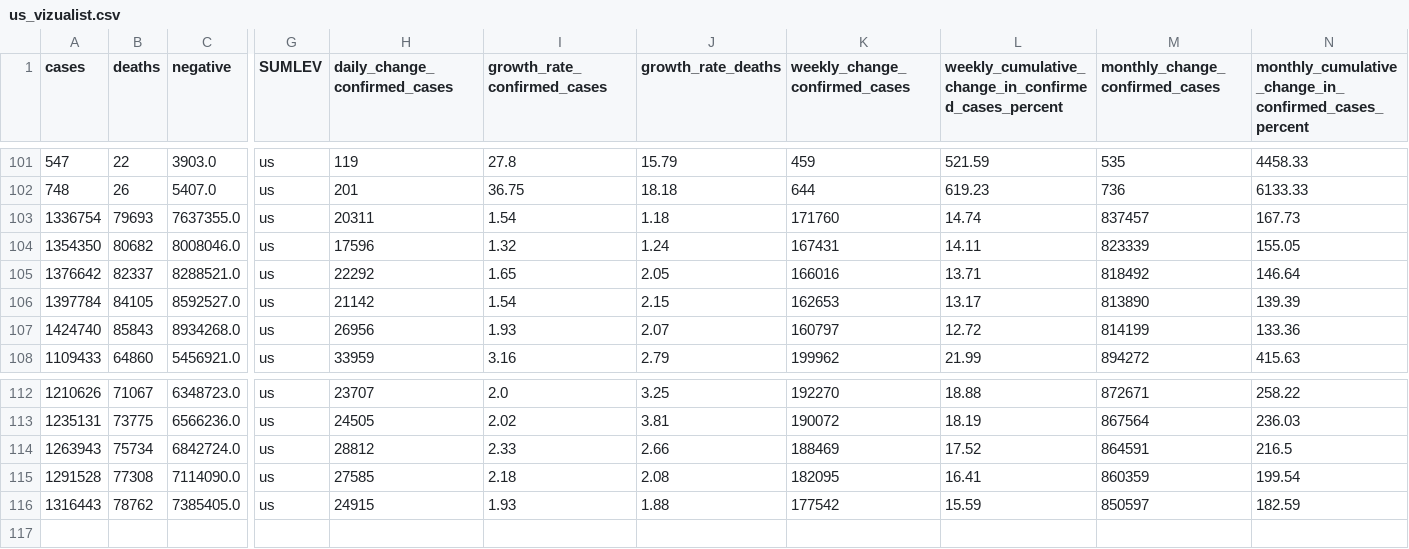
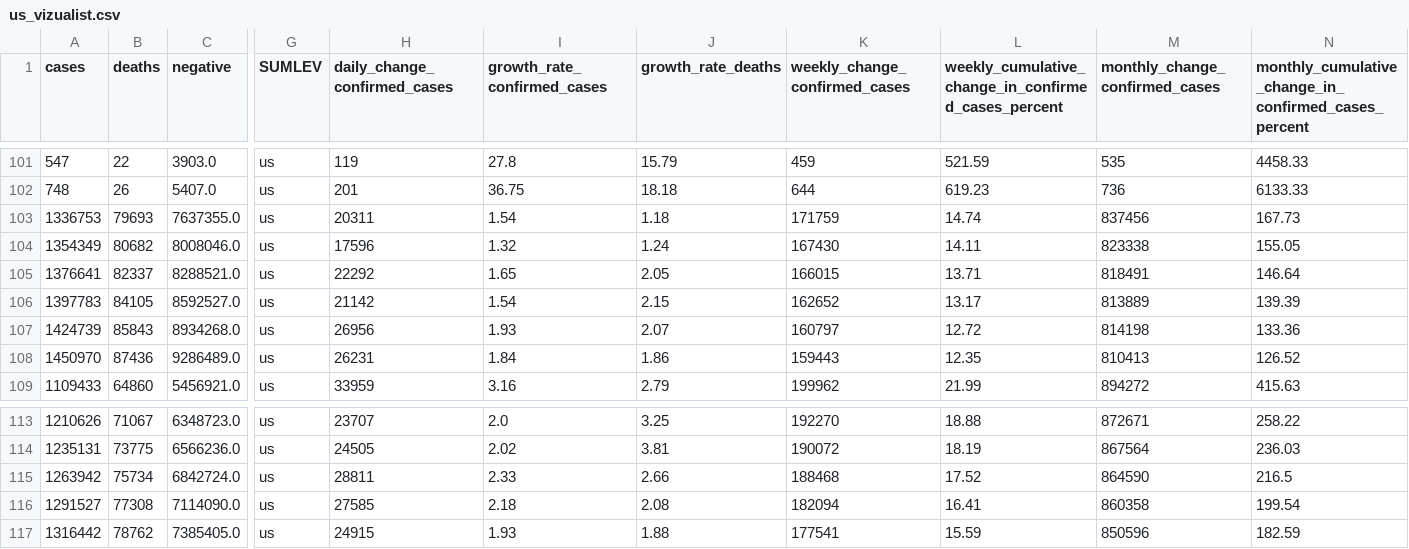
Before and after one commit to vedadr/CORONA19_VIZUALIST, a CSV file: us_vizualist.csv, drawn as a sheet; only a part is shown, gaps mark what is left out; addresses are those after the commit; rows hold the shown columns only; the diff names each change by its address in the sheet, - before the commit and + after, or states it on an @@ line.

```diff
--- a/us_vizualist.csv
+++ b/us_vizualist.csv
-A103 (cases): 1336754
+A103 (cases): 1336753
-K103 (weekly_change_confirmed_cases): 171760
+K103 (weekly_change_confirmed_cases): 171759
-M103 (monthly_change_confirmed_cases): 837457
+M103 (monthly_change_confirmed_cases): 837456
-A104 (cases): 1354350
+A104 (cases): 1354349
-K104 (weekly_change_confirmed_cases): 167431
+K104 (weekly_change_confirmed_cases): 167430
-M104 (monthly_change_confirmed_cases): 823339
+M104 (monthly_change_confirmed_cases): 823338
-A105 (cases): 1376642
+A105 (cases): 1376641
-K105 (weekly_change_confirmed_cases): 166016
+K105 (weekly_change_confirmed_cases): 166015
-M105 (monthly_change_confirmed_cases): 818492
+M105 (monthly_change_confirmed_cases): 818491
-A106 (cases): 1397784
+A106 (cases): 1397783
-K106 (weekly_change_confirmed_cases): 162653
+K106 (weekly_change_confirmed_cases): 162652
-M106 (monthly_change_confirmed_cases): 813890
+M106 (monthly_change_confirmed_cases): 813889
-A107 (cases): 1424740
+A107 (cases): 1424739
-M107 (monthly_change_confirmed_cases): 814199
+M107 (monthly_change_confirmed_cases): 814198
+row 108: 1450970 | 87436 | 9286489.0 | us | 26231 | 1.84 | 1.86 | 159443 | 12.35 | 810413 | 126.52
-A115 (cases): 1263943
+A115 (cases): 1263942
-H115 (daily_change_confirmed_cases): 28812
+H115 (daily_change_confirmed_cases): 28811
-K115 (weekly_change_confirmed_cases): 188469
+K115 (weekly_change_confirmed_cases): 188468
-M115 (monthly_change_confirmed_cases): 864591
+M115 (monthly_change_confirmed_cases): 864590
-A116 (cases): 1291528
+A116 (cases): 1291527
-K116 (weekly_change_confirmed_cases): 182095
+K116 (weekly_change_confirmed_cases): 182094
-M116 (monthly_change_confirmed_cases): 860359
+M116 (monthly_change_confirmed_cases): 860358
-A117 (cases): 1316443
+A117 (cases): 1316442
-K117 (weekly_change_confirmed_cases): 177542
+K117 (weekly_change_confirmed_cases): 177541
-M117 (monthly_change_confirmed_cases): 850597
+M117 (monthly_change_confirmed_cases): 850596
```
Also changed, not shown: 1 other file.
